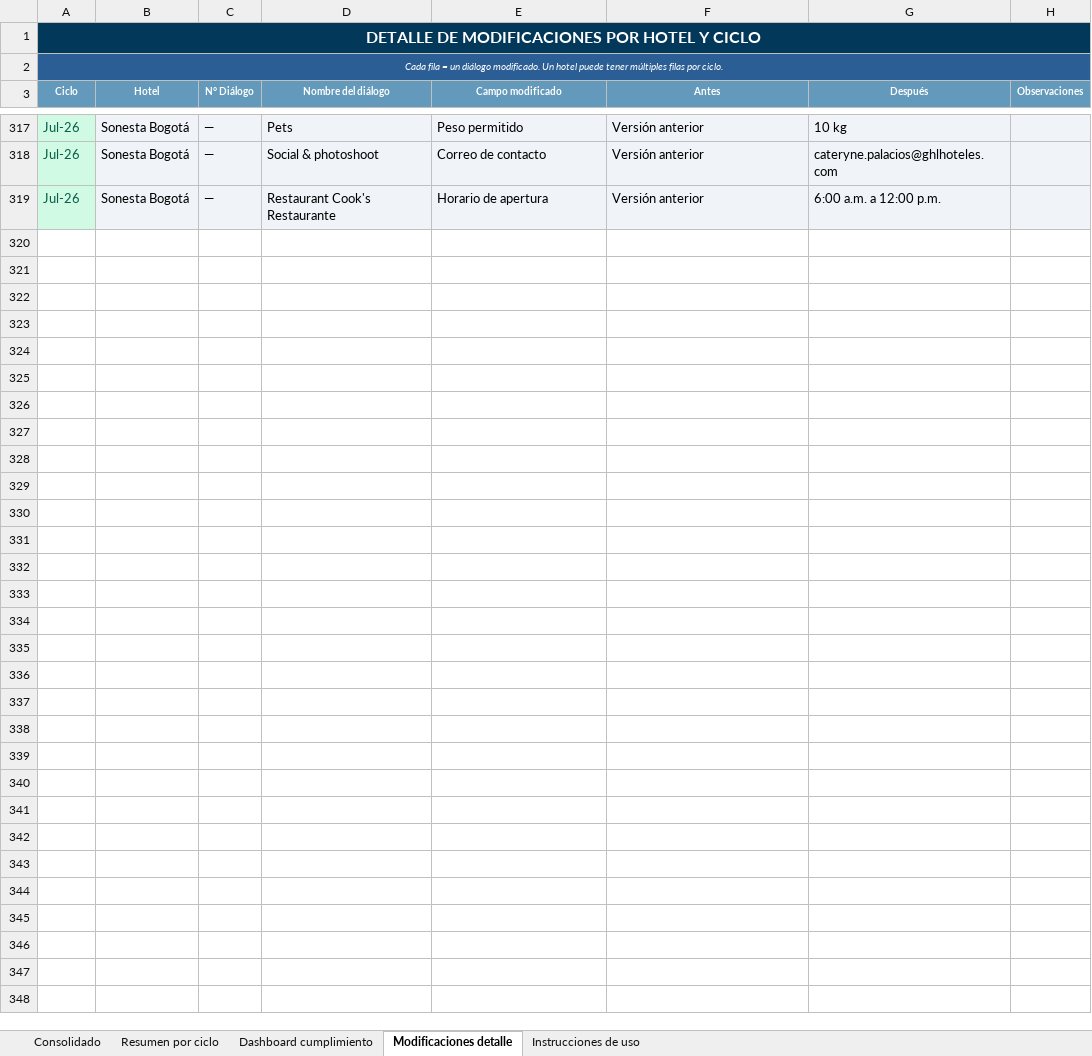
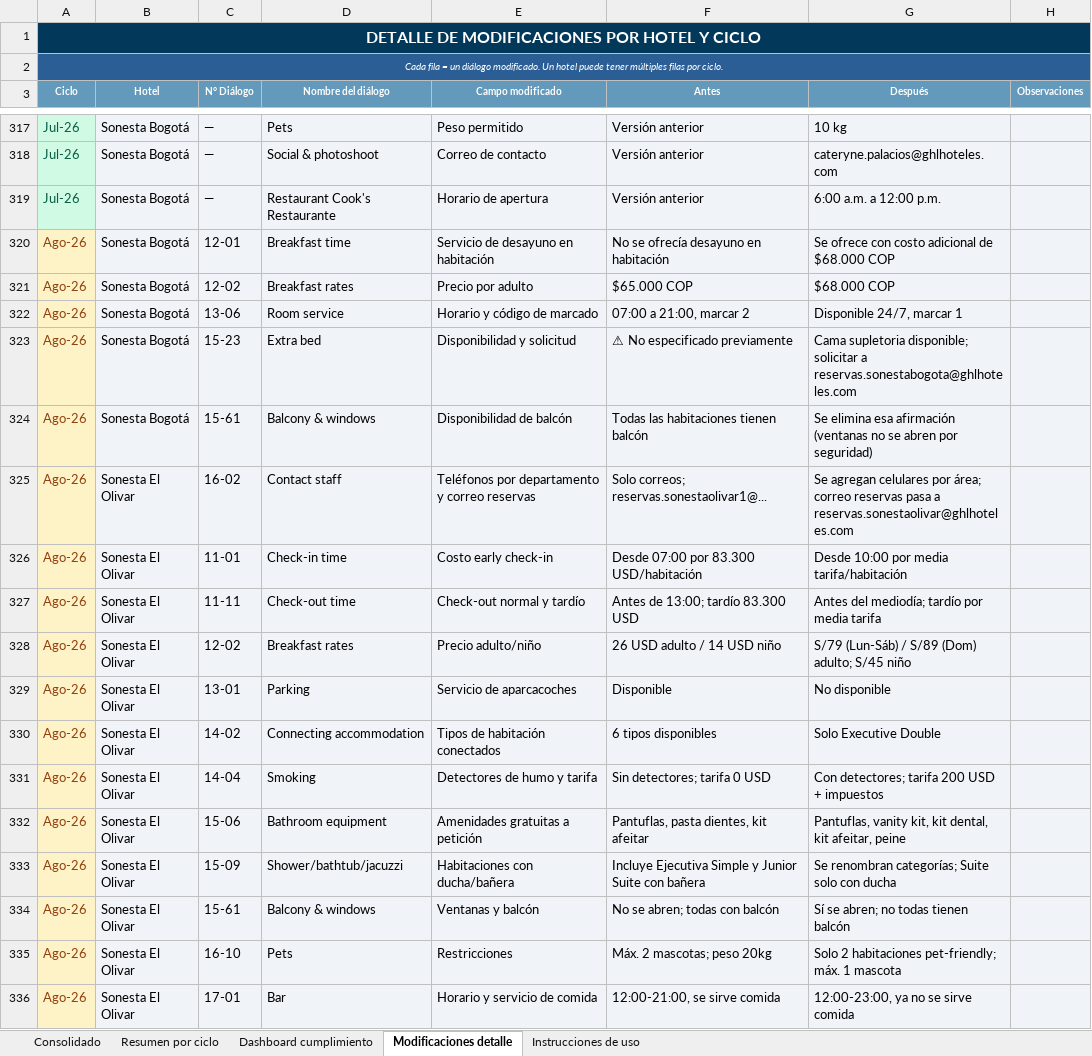
Before and after one commit to santiagocristancho0722/seguimiento-dialogos-chatbot-ghl, an Excel workbook: Base_Maestra_Consolidada_Dialogos_Chatbot.xlsx, sheet Modificaciones detalle, drawn as a sheet; only a part is shown, gaps mark what is left out; values as stored, in another font and other column widths than the file's, no borders; the diff covers the shown part only; the diff names each change by its address in the sheet, - before the commit and + after, or states it on an @@ line.

```diff
--- a/Base_Maestra_Consolidada_Dialogos_Chatbot.xlsx (sheet Modificaciones detalle)
+++ b/Base_Maestra_Consolidada_Dialogos_Chatbot.xlsx (sheet Modificaciones detalle)
+row 320: Ago-26 | Sonesta Bogotá | 12-01 | Breakfast time | Servicio de desayuno en habitación | No se ofrecía desayuno en habitación | Se ofrece con costo adicional de $68.000 COP
+row 321: Ago-26 | Sonesta Bogotá | 12-02 | Breakfast rates | Precio por adulto | $65.000 COP | $68.000 COP
+row 322: Ago-26 | Sonesta Bogotá | 13-06 | Room service | Horario y código de marcado | 07:00 a 21:00, marcar 2 | Disponible 24/7, marcar 1
+row 323: Ago-26 | Sonesta Bogotá | 15-23 | Extra bed | Disponibilidad y solicitud | ⚠ No especificado previamente | Cama supletoria disponible; solicitar a reservas.sonestabogota@ghlhoteles.com
+row 324: Ago-26 | Sonesta Bogotá | 15-61 | Balcony & windows | Disponibilidad de balcón | Todas las habitaciones tienen balcón | Se elimina esa afirmación (ventanas no se abren por seguridad)
+row 325: Ago-26 | Sonesta El Olivar | 16-02 | Contact staff | Teléfonos por departamento y correo reservas | Solo correos; reservas.sonestaolivar1@... | Se agregan celulares por área; correo reservas pasa a reservas.sonestaolivar@ghlhoteles.com
+row 326: Ago-26 | Sonesta El Olivar | 11-01 | Check-in time | Costo early check-in | Desde 07:00 por 83.300 USD/habitación | Desde 10:00 por media tarifa/habitación
+row 327: Ago-26 | Sonesta El Olivar | 11-11 | Check-out time | Check-out normal y tardío | Antes de 13:00; tardío 83.300 USD | Antes del mediodía; tardío por media tarifa
+row 328: Ago-26 | Sonesta El Olivar | 12-02 | Breakfast rates | Precio adulto/niño | 26 USD adulto / 14 USD niño | S/79 (Lun-Sáb) / S/89 (Dom) adulto; S/45 niño
+row 329: Ago-26 | Sonesta El Olivar | 13-01 | Parking | Servicio de aparcacoches | Disponible | No disponible
+row 330: Ago-26 | Sonesta El Olivar | 14-02 | Connecting accommodation | Tipos de habitación conectados | 6 tipos disponibles | Solo Executive Double
+row 331: Ago-26 | Sonesta El Olivar | 14-04 | Smoking | Detectores de humo y tarifa | Sin detectores; tarifa 0 USD | Con detectores; tarifa 200 USD + impuestos
+row 332: Ago-26 | Sonesta El Olivar | 15-06 | Bathroom equipment | Amenidades gratuitas a petición | Pantuflas, pasta dientes, kit afeitar | Pantuflas, vanity kit, kit dental, kit afeitar, peine
+row 333: Ago-26 | Sonesta El Olivar | 15-09 | Shower/bathtub/jacuzzi | Habitaciones con ducha/bañera | Incluye Ejecutiva Simple y Junior Suite con bañera | Se renombran categorías; Suite solo con ducha
+row 334: Ago-26 | Sonesta El Olivar | 15-61 | Balcony & windows | Ventanas y balcón | No se abren; todas con balcón | Sí se abren; no todas tienen balcón
+row 335: Ago-26 | Sonesta El Olivar | 16-10 | Pets | Restricciones | Máx. 2 mascotas; peso 20kg | Solo 2 habitaciones pet-friendly; máx. 1 mascota
+row 336: Ago-26 | Sonesta El Olivar | 17-01 | Bar | Horario y servicio de comida | 12:00-21:00, se sirve comida | 12:00-23:00, ya no se sirve comida
```
Also changed, not shown: 74 added rows elsewhere in this sheet, sheet Consolidado, sheet Dashboard cumplimiento, sheet Resumen por ciclo, 1 other file.
